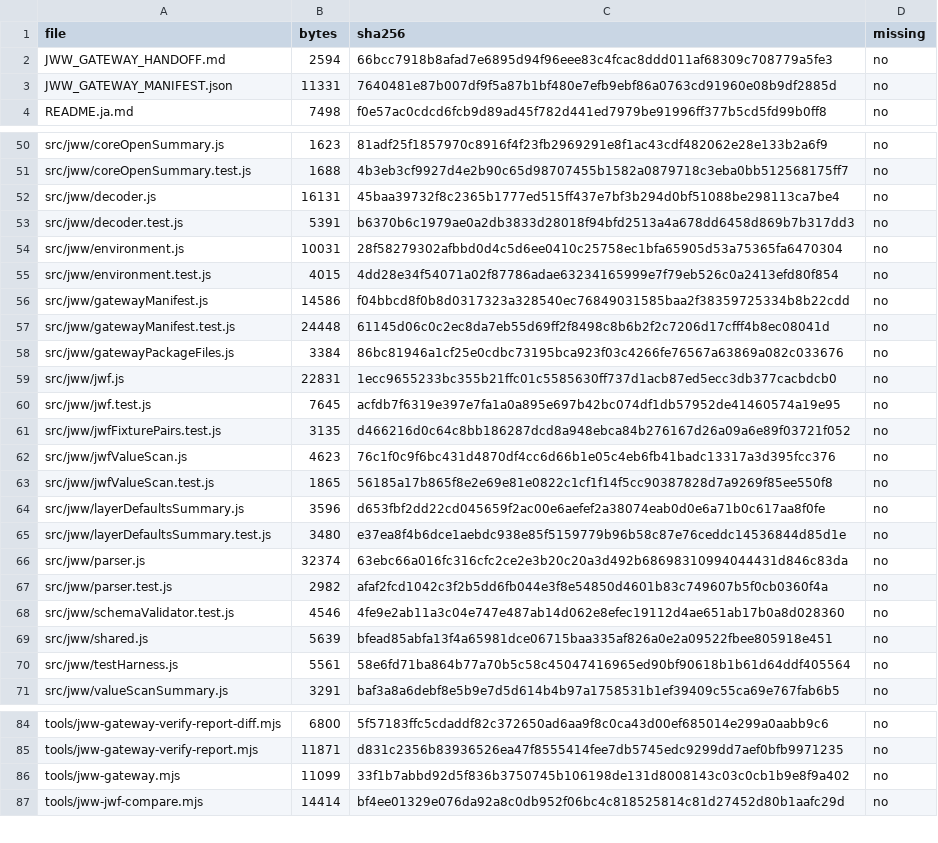
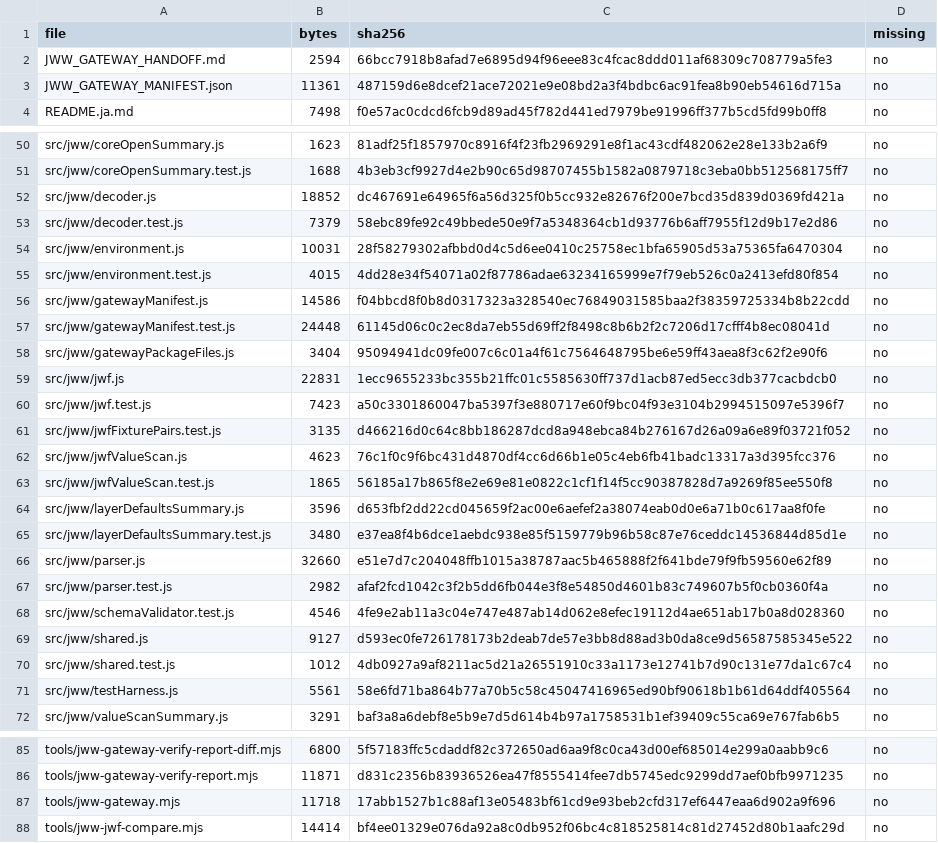
Before and after one commit to fdoyoshikazuhora-sys/jww-gateway, a CSV file: reports/verify-report.csv, drawn as a sheet; only a part is shown, gaps mark what is left out.

```diff
--- a/reports/verify-report.csv
+++ b/reports/verify-report.csv
@@ -2,3 +2,3 @@
 "JWW_GATEWAY_HANDOFF.md","2594","66bcc7918b8afad7e6895d94f96eee83c4fcac8ddd011af68309c708779a5fe3","no"
-"JWW_GATEWAY_MANIFEST.json","11331","7640481e87b007df9f5a87b1bf480e7efb9ebf86a0763cd91960e08b9df2885d","no"
+"JWW_GATEWAY_MANIFEST.json","11361","487159d6e8dcef21ace72021e9e08bd2a3f4bdbc6ac91fea8b90eb54616d715a","no"
 "README.ja.md","7498","f0e57ac0cdcd6fcb9d89ad45f782d441ed7979be91996ff377b5cd5fd99b0ff8","no"
@@ -51,4 +51,4 @@
 "src/jww/coreOpenSummary.test.js","1688","4b3eb3cf9927d4e2b90c65d98707455b1582a0879718c3eba0bb512568175ff7","no"
-"src/jww/decoder.js","16131","45baa39732f8c2365b1777ed515ff437e7bf3b294d0bf51088be298113ca7be4","no"
-"src/jww/decoder.test.js","5391","b6370b6c1979ae0a2db3833d28018f94bfd2513a4a678dd6458d869b7b317dd3","no"
+"src/jww/decoder.js","18852","dc467691e64965f6a56d325f0b5cc932e82676f200e7bcd35d839d0369fd421a","no"
+"src/jww/decoder.test.js","7379","58ebc89fe92c49bbede50e9f7a5348364cb1d93776b6aff7955f12d9b17e2d86","no"
 "src/jww/environment.js","10031","28f58279302afbbd0d4c5d6ee0410c25758ec1bfa65905d53a75365fa6470304","no"
@@ -57,5 +57,5 @@
 "src/jww/gatewayManifest.test.js","24448","61145d06c0c2ec8da7eb55d69ff2f8498c8b6b2f2c7206d17cfff4b8ec08041d","no"
-"src/jww/gatewayPackageFiles.js","3384","86bc81946a1cf25e0cdbc73195bca923f03c4266fe76567a63869a082c033676","no"
+"src/jww/gatewayPackageFiles.js","3404","95094941dc09fe007c6c01a4f61c7564648795be6e59ff43aea8f3c62f2e90f6","no"
 "src/jww/jwf.js","22831","1ecc9655233bc355b21ffc01c5585630ff737d1acb87ed5ecc3db377cacbdcb0","no"
-"src/jww/jwf.test.js","7645","acfdb7f6319e397e7fa1a0a895e697b42bc074df1db57952de41460574a19e95","no"
+"src/jww/jwf.test.js","7423","a50c3301860047ba5397f3e880717e60f9bc04f93e3104b2994515097e5396f7","no"
 "src/jww/jwfFixturePairs.test.js","3135","d466216d0c64c8bb186287dcd8a948ebca84b276167d26a09a6e89f03721f052","no"
@@ -65,6 +65,7 @@
 "src/jww/layerDefaultsSummary.test.js","3480","e37ea8f4b6dce1aebdc938e85f5159779b96b58c87e76ceddc14536844d85d1e","no"
-"src/jww/parser.js","32374","63ebc66a016fc316cfc2ce2e3b20c20a3d492b68698310994044431d846c83da","no"
+"src/jww/parser.js","32660","e51e7d7c204048ffb1015a38787aac5b465888f2f641bde79f9fb59560e62f89","no"
 "src/jww/parser.test.js","2982","afaf2fcd1042c3f2b5dd6fb044e3f8e54850d4601b83c749607b5f0cb0360f4a","no"
 "src/jww/schemaValidator.test.js","4546","4fe9e2ab11a3c04e747e487ab14d062e8efec19112d4ae651ab17b0a8d028360","no"
-"src/jww/shared.js","5639","bfead85abfa13f4a65981dce06715baa335af826a0e2a09522fbee805918e451","no"
+"src/jww/shared.js","9127","d593ec0fe726178173b2deab7de57e3bb8d88ad3b0da8ce9d56587585345e522","no"
+"src/jww/shared.test.js","1012","4db0927a9af8211ac5d21a26551910c33a1173e12741b7d90c131e77da1c67c4","no"
 "src/jww/testHarness.js","5561","58e6fd71ba864b77a70b5c58c45047416965ed90bf90618b1b61d64ddf405564","no"
@@ -85,3 +86,3 @@
 "tools/jww-gateway-verify-report.mjs","11871","d831c2356b83936526ea47f8555414fee7db5745edc9299dd7aef0bfb9971235","no"
-"tools/jww-gateway.mjs","11099","33f1b7abbd92d5f836b3750745b106198de131d8008143c03c0cb1b9e8f9a402","no"
+"tools/jww-gateway.mjs","11718","17abb1527b1c88af13e05483bf61cd9e93beb2cfd317ef6447eaa6d902a9f696","no"
 "tools/jww-jwf-compare.mjs","14414","bf4ee01329e076da92a8c0db952f06bc4c818525814c81d27452d80b1aafc29d","no"
```
Also changed, not shown: 14 other files.
